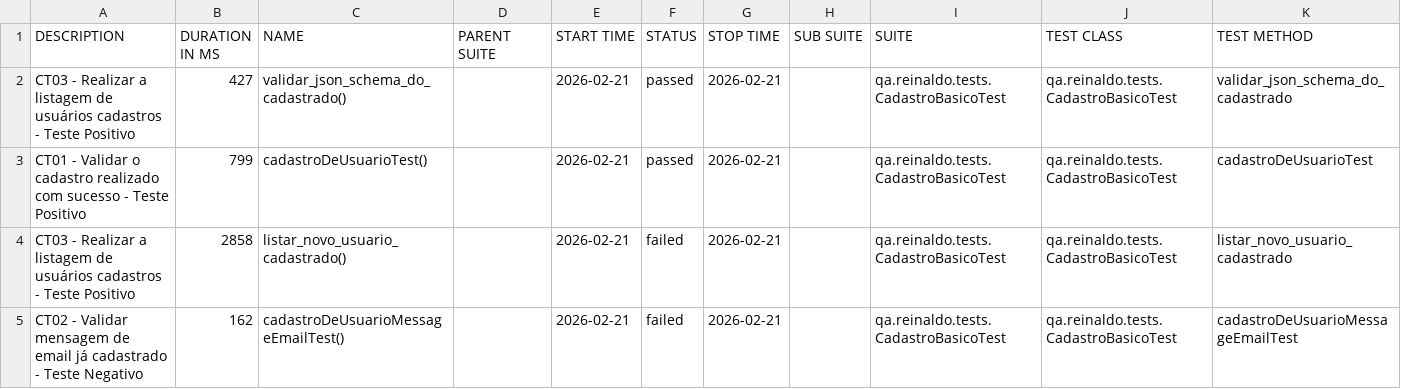
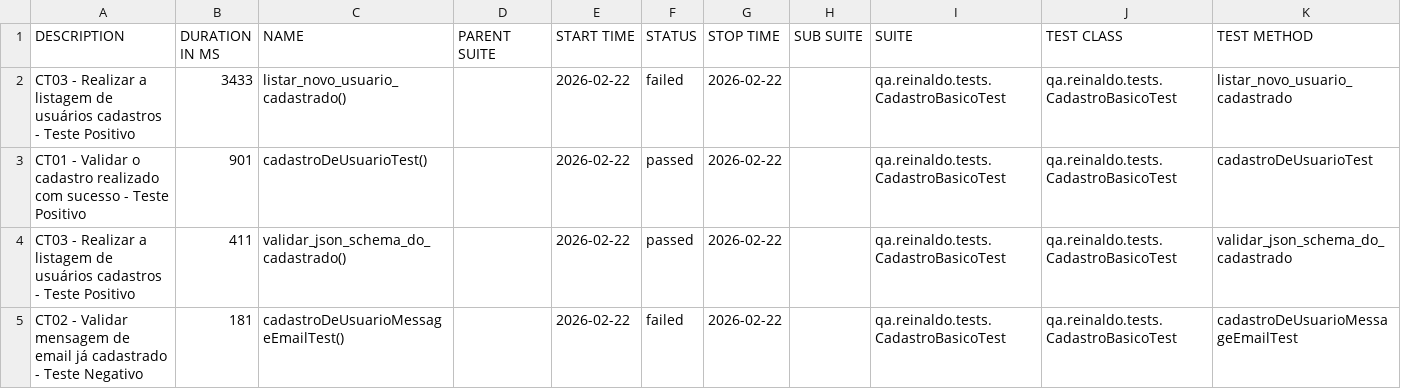
Before and after one commit to reinaldorossetti/rest-assured-kotlin, a CSV file: data/suites.csv, drawn as a sheet.

```diff
--- a/data/suites.csv
+++ b/data/suites.csv
@@ -1,5 +1,5 @@
 "DESCRIPTION","DURATION IN MS","NAME","PARENT SUITE","START TIME","STATUS","STOP TIME","SUB SUITE","SUITE","TEST CLASS","TEST METHOD"
-"CT03 - Realizar a listagem de usuários cadastros - Teste Positivo","427","validar_json_schema_do_cadastrado()","","2026-02-21","passed","2026-02-21","","qa.reinaldo.tests.CadastroBasicoTest","qa.reinaldo.tests.CadastroBasicoTest","validar_json_schema_do_cadastrado"
-"CT01 - Validar o cadastro realizado com sucesso - Teste Positivo","799","cadastroDeUsuarioTest()","","2026-02-21","passed","2026-02-21","","qa.reinaldo.tests.CadastroBasicoTest","qa.reinaldo.tests.CadastroBasicoTest","cadastroDeUsuarioTest"
-"CT03 - Realizar a listagem de usuários cadastros - Teste Positivo","2858","listar_novo_usuario_cadastrado()","","2026-02-21","failed","2026-02-21","","qa.reinaldo.tests.CadastroBasicoTest","qa.reinaldo.tests.CadastroBasicoTest","listar_novo_usuario_cadastrado"
-"CT02 - Validar mensagem de email já cadastrado - Teste Negativo","162","cadastroDeUsuarioMessageEmailTest()","","2026-02-21","failed","2026-02-21","","qa.reinaldo.tests.CadastroBasicoTest","qa.reinaldo.tests.CadastroBasicoTest","cadastroDeUsuarioMessageEmailTest"
+"CT03 - Realizar a listagem de usuários cadastros - Teste Positivo","3433","listar_novo_usuario_cadastrado()","","2026-02-22","failed","2026-02-22","","qa.reinaldo.tests.CadastroBasicoTest","qa.reinaldo.tests.CadastroBasicoTest","listar_novo_usuario_cadastrado"
+"CT01 - Validar o cadastro realizado com sucesso - Teste Positivo","901","cadastroDeUsuarioTest()","","2026-02-22","passed","2026-02-22","","qa.reinaldo.tests.CadastroBasicoTest","qa.reinaldo.tests.CadastroBasicoTest","cadastroDeUsuarioTest"
+"CT03 - Realizar a listagem de usuários cadastros - Teste Positivo","411","validar_json_schema_do_cadastrado()","","2026-02-22","passed","2026-02-22","","qa.reinaldo.tests.CadastroBasicoTest","qa.reinaldo.tests.CadastroBasicoTest","validar_json_schema_do_cadastrado"
+"CT02 - Validar mensagem de email já cadastrado - Teste Negativo","181","cadastroDeUsuarioMessageEmailTest()","","2026-02-22","failed","2026-02-22","","qa.reinaldo.tests.CadastroBasicoTest","qa.reinaldo.tests.CadastroBasicoTest","cadastroDeUsuarioMessageEmailTest"
```
Also changed, not shown: 23 other files.
